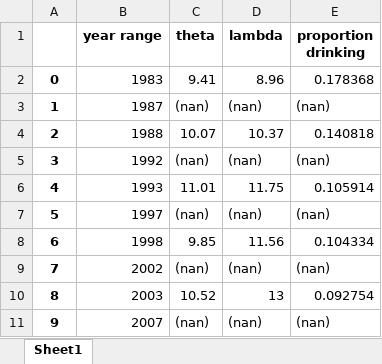
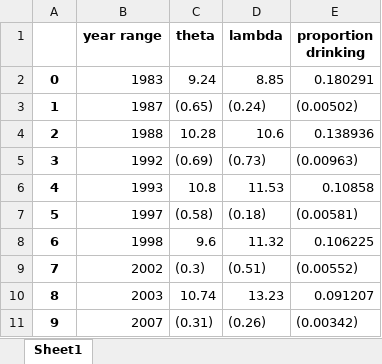
Before and after one commit to ntefft/dt-trends, an Excel workbook: trends/temp/table3.xlsx, sheet Sheet1, drawn as a sheet; only a part is shown; values as stored, in another font and other column widths than the file's, no borders; the diff covers the shown part only; the diff names each change by its address in the sheet, - before the commit and + after, or states it on an @@ line.

```diff
--- a/trends/temp/table3.xlsx (sheet Sheet1)
+++ b/trends/temp/table3.xlsx (sheet Sheet1)
-C2 (theta): 9.41
+C2 (theta): 9.24
-D2 (lambda): 8.96
+D2 (lambda): 8.85
-E2 (proportion drinking): 0.178368
+E2 (proportion drinking): 0.180291
-C3 (theta): (nan)
+C3 (theta): (0.65)
-D3 (lambda): (nan)
+D3 (lambda): (0.24)
-E3 (proportion drinking): (nan)
+E3 (proportion drinking): (0.00502)
-C4 (theta): 10.07
+C4 (theta): 10.28
-D4 (lambda): 10.37
+D4 (lambda): 10.6
-E4 (proportion drinking): 0.140818
+E4 (proportion drinking): 0.138936
-C5 (theta): (nan)
+C5 (theta): (0.69)
-D5 (lambda): (nan)
+D5 (lambda): (0.73)
-E5 (proportion drinking): (nan)
+E5 (proportion drinking): (0.00963)
-C6 (theta): 11.01
+C6 (theta): 10.8
-D6 (lambda): 11.75
+D6 (lambda): 11.53
-E6 (proportion drinking): 0.105914
+E6 (proportion drinking): 0.10858
-C7 (theta): (nan)
+C7 (theta): (0.58)
-D7 (lambda): (nan)
+D7 (lambda): (0.18)
-E7 (proportion drinking): (nan)
+E7 (proportion drinking): (0.00581)
-C8 (theta): 9.85
+C8 (theta): 9.6
-D8 (lambda): 11.56
+D8 (lambda): 11.32
-E8 (proportion drinking): 0.104334
+E8 (proportion drinking): 0.106225
-C9 (theta): (nan)
+C9 (theta): (0.3)
-D9 (lambda): (nan)
+D9 (lambda): (0.51)
-E9 (proportion drinking): (nan)
+E9 (proportion drinking): (0.00552)
-C10 (theta): 10.52
+C10 (theta): 10.74
-D10 (lambda): 13
+D10 (lambda): 13.23
-E10 (proportion drinking): 0.092754
+E10 (proportion drinking): 0.091207
-C11 (theta): (nan)
+C11 (theta): (0.31)
-D11 (lambda): (nan)
+D11 (lambda): (0.26)
-E11 (proportion drinking): (nan)
+E11 (proportion drinking): (0.00342)
```
Also changed, not shown: 12 edited cells elsewhere in this sheet, trends/temp/table2.xlsx, 5 other files.
